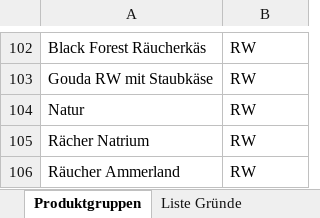
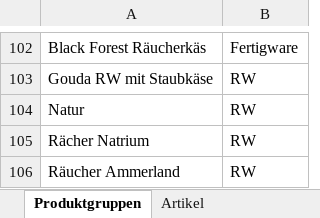
Before and after one commit to EikeAhlers/Lebensmittelreste, an Excel workbook: Lebensmittelabfall.xlsx, sheet Produktgruppen, drawn as a sheet; only a part is shown, gaps mark what is left out; values as stored, in another font and other column widths than the file's, no borders; table styles not drawn; the diff covers the shown part only; the diff names each change by its address in the sheet, - before the commit and + after, or states it on an @@ line.

```diff
--- a/Lebensmittelabfall.xlsx (sheet Produktgruppen)
+++ b/Lebensmittelabfall.xlsx (sheet Produktgruppen)
@@ sheet tab unhidden: Artikel @@
-B102: RW
+B102: Fertigware
```
Also changed, not shown: 210 hidden or unhidden rows elsewhere in this sheet, sheet Abfalldokumentation, sheet Kennzahlen, other sheet tabs, hidden cells, charts or pictures, 1 other file.
